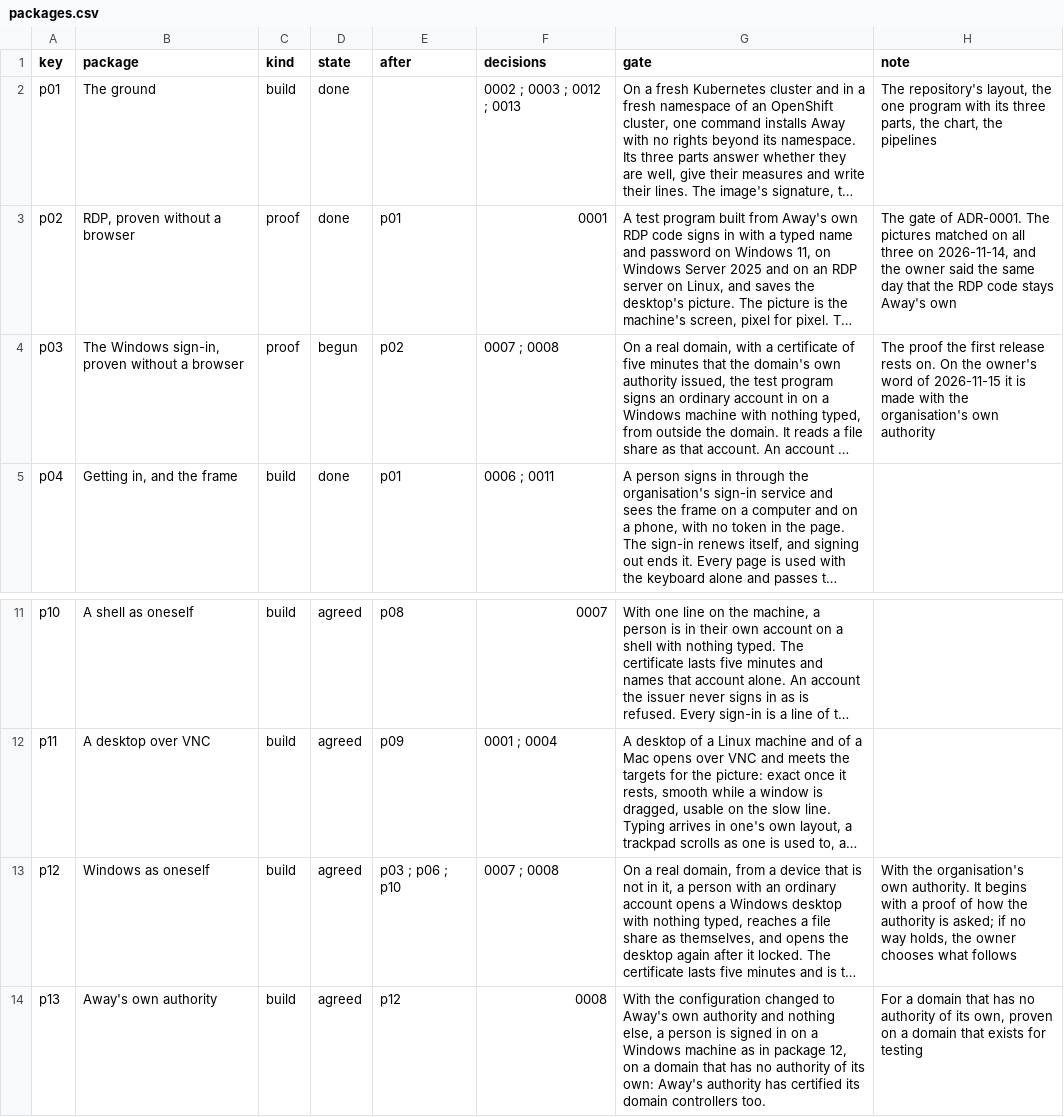
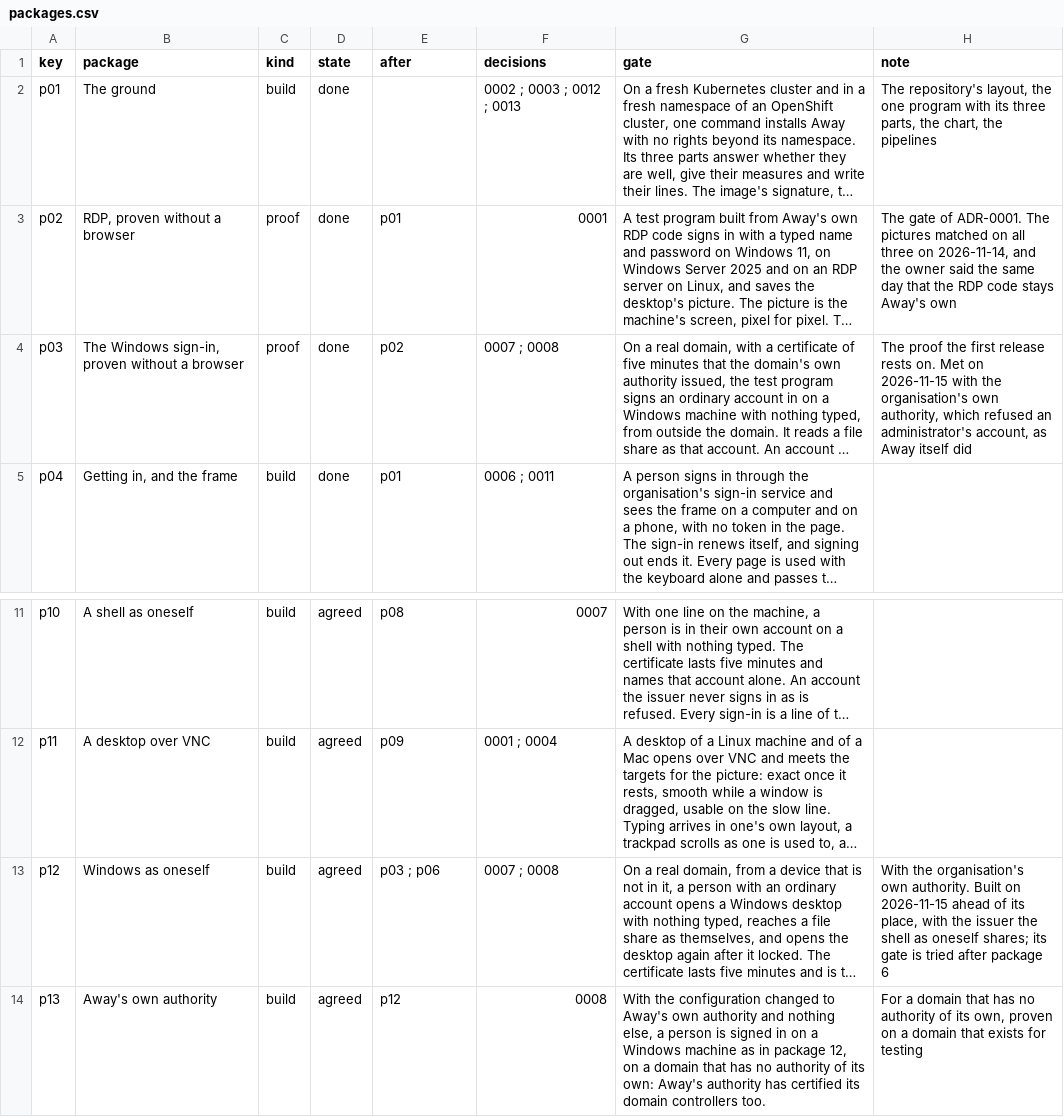
Before and after one commit to nalet/away, a CSV file: spec/plan/packages.csv, drawn as a sheet; only a part is shown, gaps mark what is left out; long unchanged cells end in …; the diff names each change by its address in the sheet, - before the commit and + after, or states it on an @@ line.

Commit message:
Package 3 has met its gate, and package 12 no longer waits for the shell
An account of the directory's administrators was refused on the real domain: by its
authority, which is told whom Away's account may ask for, and by Away itself once the
sign-in service named the directory's groups of administrators. With that the proof of
the Windows sign-in is done.

Package 12 came after the shell as oneself because the two share the issuer. The
issuer was built for package 12, so the order between them is gone. Package 12 stays
agreed until package 6 is done.

```diff
--- a/spec/plan/packages.csv
+++ b/spec/plan/packages.csv
-D4 (state): begun
+D4 (state): done
-H4 (note): …rests on. On the owner's word of 2026-11-15 it is made with the organisation's own authority
+H4 (note): …rests on. Met on 2026-11-15 with the organisation's own authority, which refused an administrator's account, as Away itself did
-E13 (after): p03 ; p06 ; p10
+E13 (after): p03 ; p06
-H13 (note): …own authority. It begins with a proof of how the authority is asked; if no way holds, the owner chooses what follows
+H13 (note): …own authority. Built on 2026-11-15 ahead of its place, with the issuer the shell as oneself shares; its gate is tried after package 6
```
Also changed, not shown: 3 other files.
